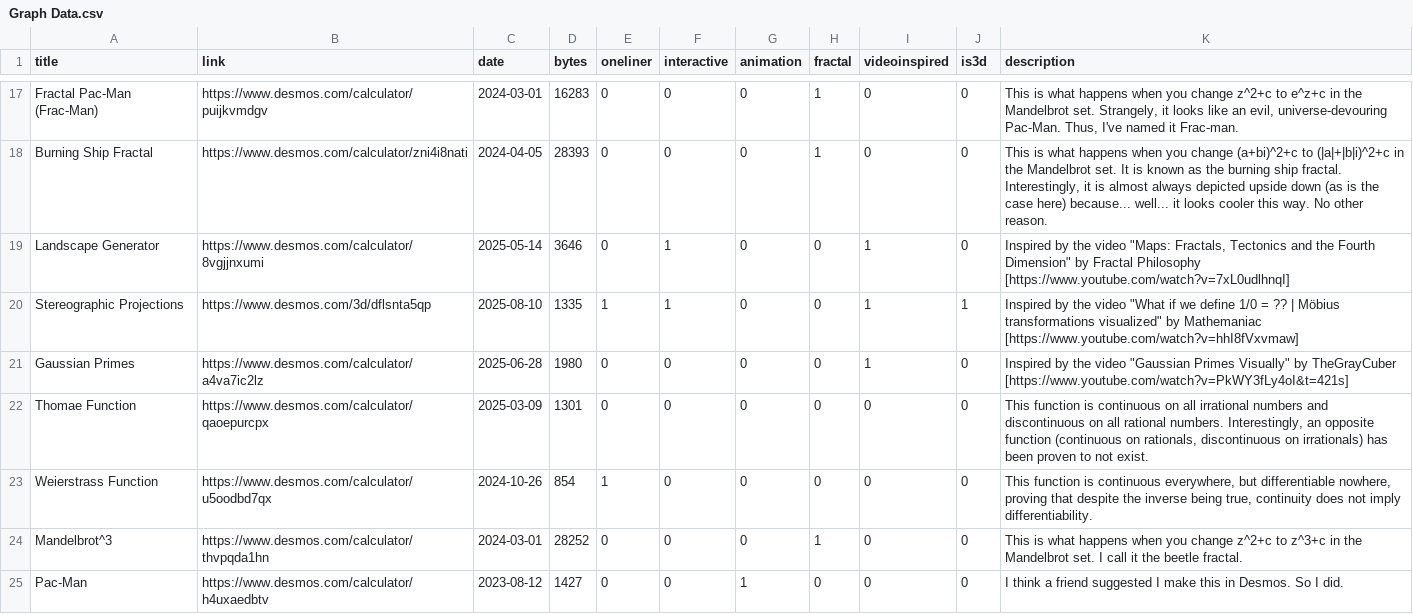
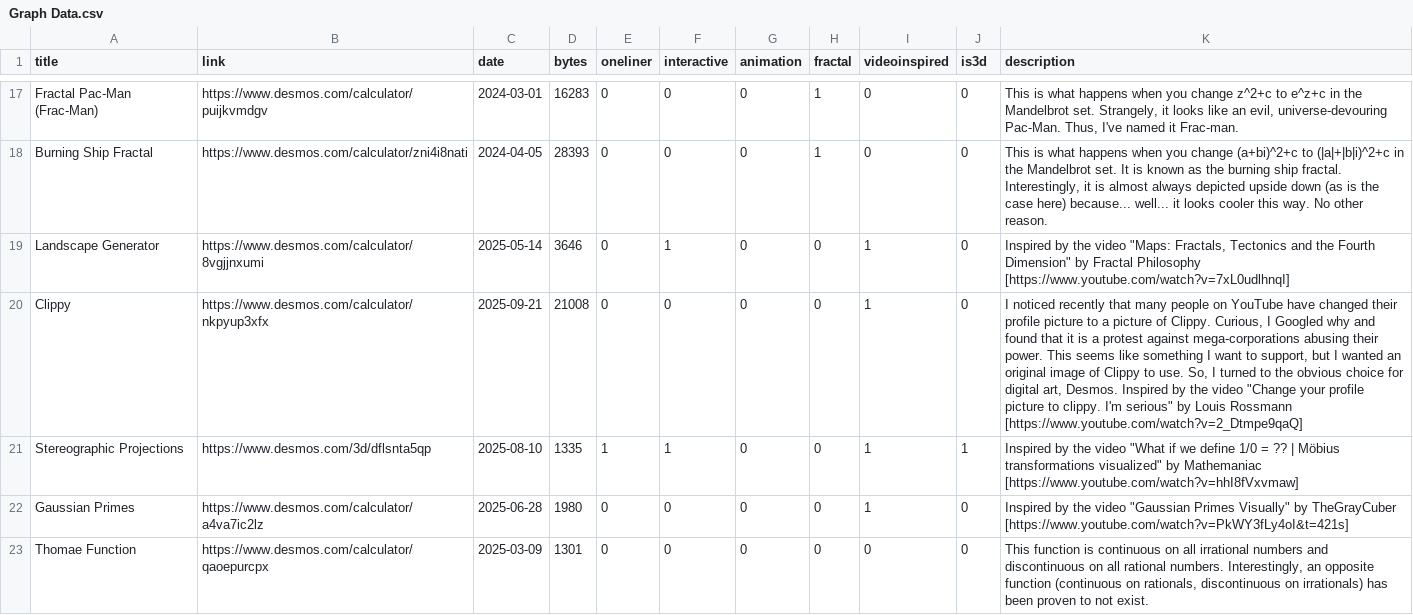
Before and after one commit to FuriousEagle101/Desmos, a CSV file: Graph Data.csv, drawn as a sheet; only a part is shown, gaps mark what is left out; the shorter side is filled out with more unchanged rows.

Commit message:
added Clippy graph

```diff
--- a/Graph Data.csv
+++ b/Graph Data.csv
@@ -19,2 +19,3 @@ Burning Ship Fractal,https://www.desmos.com/calculator/zni4i8nati,2024-04-05,283
 Landscape Generator,https://www.desmos.com/calculator/8vgjjnxumi,2025-05-14,3646,0,1,0,0,1,0,"Inspired by the video ""Maps: Fractals, Tectonics and the Fourth Dimension"" by Fractal Philosophy [https://www.youtube.com/watch?v=7xL0udlhnqI]"
+Clippy,https://www.desmos.com/calculator/nkpyup3xfx,2025-09-21,21008,0,0,0,0,1,0,"I noticed recently that many people on YouTube have changed their profile picture to a picture of Clippy. Curious, I Googled why and found that it is a protest against mega-corporations abusing their power. This seems like something I want to support, but I wanted an original image of Clippy to use. So, I turned to the obvious choice for digital art, Desmos. Inspired by the video ""Change your profile picture to clippy. I'm serious"" by Louis Rossmann [https://www.youtube.com/watch?v=2_Dtmpe9qaQ]"
 Stereographic Projections,https://www.desmos.com/3d/dflsnta5qp,2025-08-10,1335,1,1,0,0,1,1,"Inspired by the video ""What if we define 1/0 = ?? | Möbius transformations visualized"" by Mathemaniac [https://www.youtube.com/watch?v=hhI8fVxvmaw]"
```
Also changed, not shown: 1 other file.
